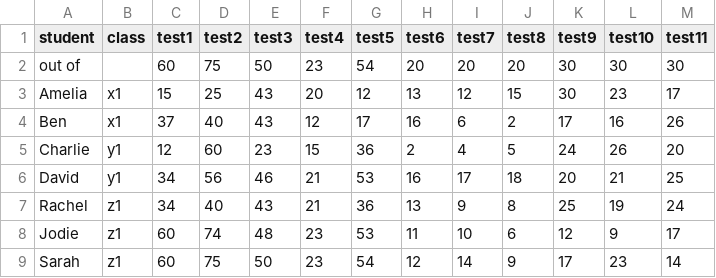
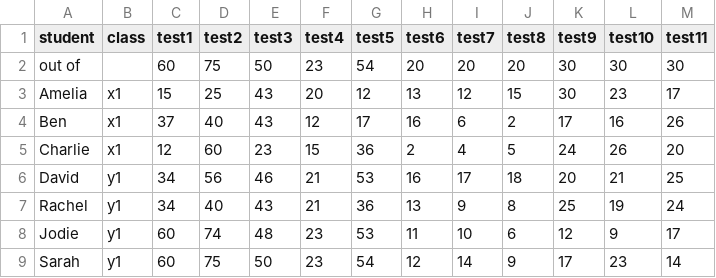
Before and after one commit to FreedomFAF/BeeSwarmPlotsV2, a CSV file: data.csv, drawn as a sheet.

```diff
--- a/data.csv
+++ b/data.csv
@@ -4,6 +4,6 @@ Amelia,x1,15,25,43,20,12,13,12,15,30,23,17
 Ben,x1,37,40,43,12,17,16,6,2,17,16,26
-Charlie,y1,12,60,23,15,36,2,4,5,24,26,20
+Charlie,x1,12,60,23,15,36,2,4,5,24,26,20
 David,y1,34,56,46,21,53,16,17,18,20,21,25
-Rachel,z1,34,40,43,21,36,13,9,8,25,19,24
-Jodie,z1,60,74,48,23,53,11,10,6,12,9,17
-Sarah,z1,60,75,50,23,54,12,14,9,17,23,14
+Rachel,y1,34,40,43,21,36,13,9,8,25,19,24
+Jodie,y1,60,74,48,23,53,11,10,6,12,9,17
+Sarah,y1,60,75,50,23,54,12,14,9,17,23,14
```
Also changed, not shown: 1 other file.
